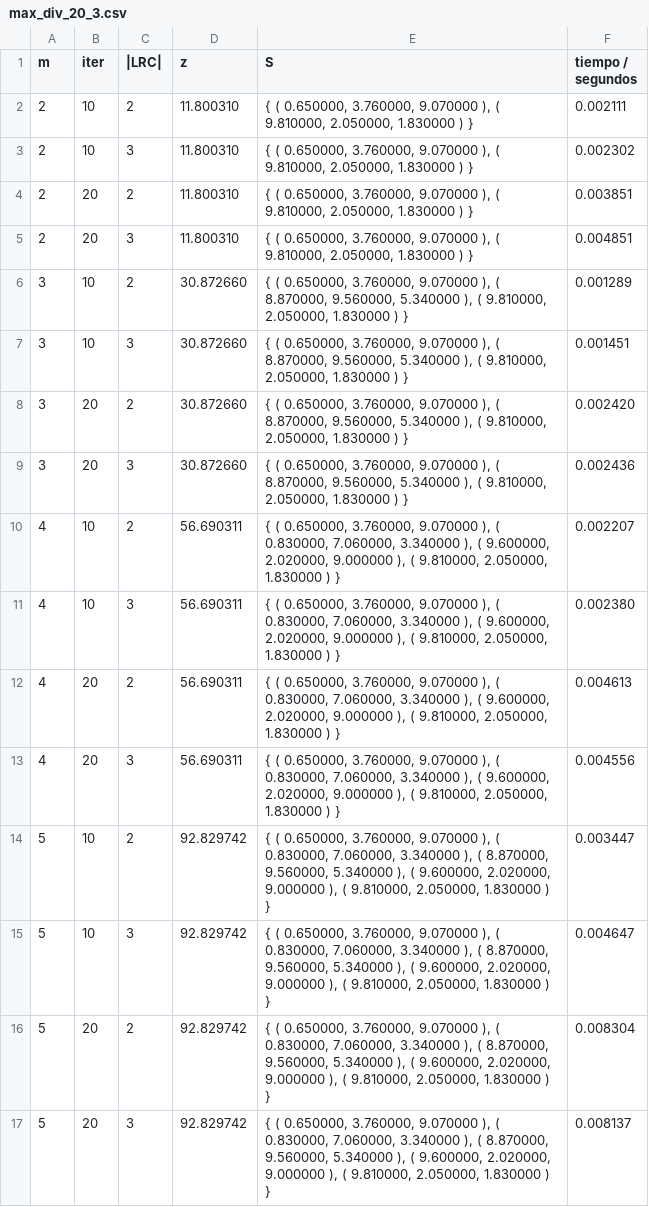
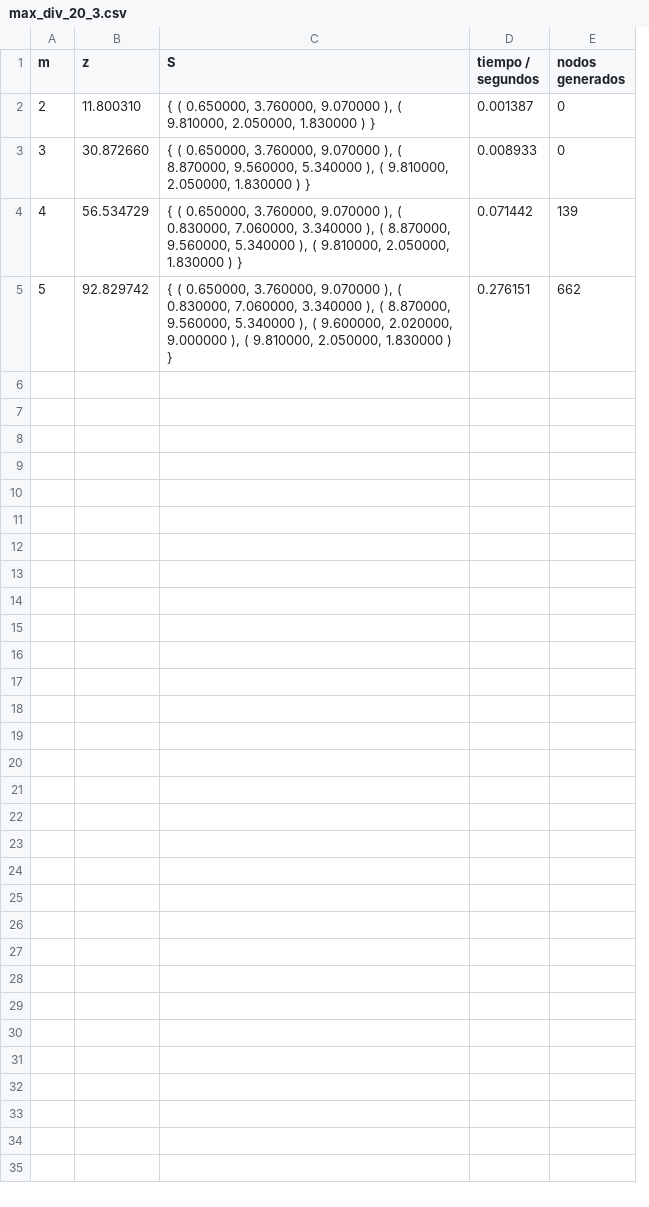
Before and after one commit to mllimo/daa-maximum-diversity, a CSV file: data/max_div_20_3.csv, drawn as a sheet; removed rows and columns are numbered as before the commit, all else as after; the diff names each change by its address in the sheet, - before the commit and + after, or states it on an @@ line.

```diff
--- a/data/max_div_20_3.csv
+++ b/data/max_div_20_3.csv
-column B (iter), row 2: 10; row 6: 10; row 10: 10; row 14: 10
-column C (|LRC|), row 2: 2; row 6: 2; row 10: 2; row 14: 2
+column E (nodos generados), rows 2-5: 0 | 0 | 139 | 662
-D2 (tiempo / segundos): 0.002111
+D2 (tiempo / segundos): 0.001387
-row 3: 2 | 10 | 3 | 11.800310 | { ( 0.650000, 3.760000, 9.070000 ), ( 9.810000, 2.050000, 1.830000 ) } | 0.002302
-row 4: 2 | 20 | 2 | 11.800310 | { ( 0.650000, 3.760000, 9.070000 ), ( 9.810000, 2.050000, 1.830000 ) } | 0.003851
-row 5: 2 | 20 | 3 | 11.800310 | { ( 0.650000, 3.760000, 9.070000 ), ( 9.810000, 2.050000, 1.830000 ) } | 0.004851
-D3 (tiempo / segundos): 0.001289
+D3 (tiempo / segundos): 0.008933
-row 7: 3 | 10 | 3 | 30.872660 | { ( 0.650000, 3.760000, 9.070000 ), ( 8.870000, 9.560000, 5.340000 ), ( 9.810000, 2.050000, 1.830000 ) } | 0.001451
-row 8: 3 | 20 | 2 | 30.872660 | { ( 0.650000, 3.760000, 9.070000 ), ( 8.870000, 9.560000, 5.340000 ), ( 9.810000, 2.050000, 1.830000 ) } | 0.002420
-row 9: 3 | 20 | 3 | 30.872660 | { ( 0.650000, 3.760000, 9.070000 ), ( 8.870000, 9.560000, 5.340000 ), ( 9.810000, 2.050000, 1.830000 ) } | 0.002436
-B4 (z): 56.690311
+B4 (z): 56.534729
-C4 (S): …), ( 9.600000, 2.020000, 9.000000 ), (…
+C4 (S): …), ( 8.870000, 9.560000, 5.340000 ), (…
-D4 (tiempo / segundos): 0.002207
+D4 (tiempo / segundos): 0.071442
-row 11: 4 | 10 | 3 | 56.690311 | { ( 0.650000, 3.760000, 9.070000 ), ( 0.830000, 7.060000, 3.340000 ), ( 9.600000, 2.020000, 9.000000 ), ( 9.810000, 2.050000, 1.830000 ) } | 0.002380
-row 12: 4 | 20 | 2 | 56.690311 | { ( 0.650000, 3.760000, 9.070000 ), ( 0.830000, 7.060000, 3.340000 ), ( 9.600000, 2.020000, 9.000000 ), ( 9.810000, 2.050000, 1.830000 ) } | 0.004613
-row 13: 4 | 20 | 3 | 56.690311 | { ( 0.650000, 3.760000, 9.070000 ), ( 0.830000, 7.060000, 3.340000 ), ( 9.600000, 2.020000, 9.000000 ), ( 9.810000, 2.050000, 1.830000 ) } | 0.004556
-D5 (tiempo / segundos): 0.003447
+D5 (tiempo / segundos): 0.276151
-row 15: 5 | 10 | 3 | 92.829742 | { ( 0.650000, 3.760000, 9.070000 ), ( 0.830000, 7.060000, 3.340000 ), ( 8.870000, 9.560000, 5.340000 ), ( 9.600000, 2.020000, 9.000000 ), ( 9.810000, 2.050000, 1.830000 ) } | 0.004647
-row 16: 5 | 20 | 2 | 92.829742 | { ( 0.650000, 3.760000, 9.070000 ), ( 0.830000, 7.060000, 3.340000 ), ( 8.870000, 9.560000, 5.340000 ), ( 9.600000, 2.020000, 9.000000 ), ( 9.810000, 2.050000, 1.830000 ) } | 0.008304
-row 17: 5 | 20 | 3 | 92.829742 | { ( 0.650000, 3.760000, 9.070000 ), ( 0.830000, 7.060000, 3.340000 ), ( 8.870000, 9.560000, 5.340000 ), ( 9.600000, 2.020000, 9.000000 ), ( 9.810000, 2.050000, 1.830000 ) } | 0.008137
```
Also changed, not shown: data/max_div_15_2.csv, data/max_div_15_3.csv, 12 other files.
